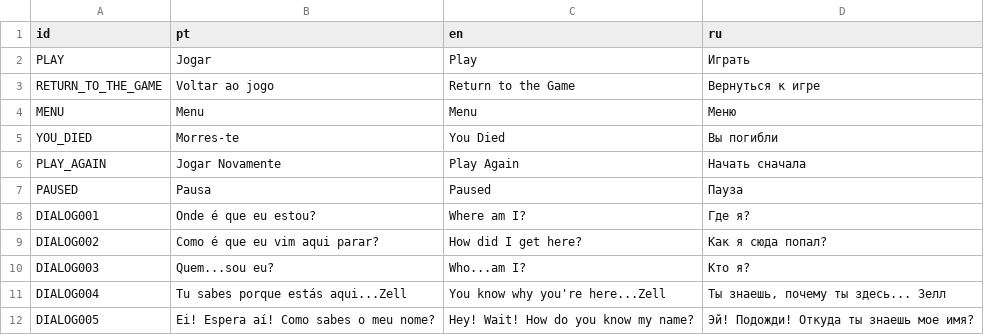
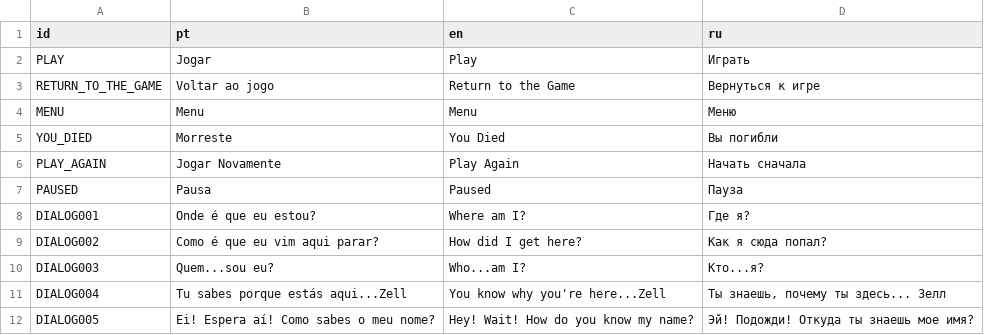
Before and after one commit to SynT8735/Blackout, a CSV file: Blackout/Organizado/translations.csv, drawn as a sheet.

Commit message:
Blackout
- Fixed typo in translation (pt)
- Fixed player position
- When final cutscene starts the background music stops

```diff
--- a/Blackout/Organizado/translations.csv
+++ b/Blackout/Organizado/translations.csv
@@ -4,3 +4,3 @@ RETURN_TO_THE_GAME,Voltar ao jogo,Return to the Game,Вернуться к иг
 MENU,Menu,Menu,Меню
-YOU_DIED,Morres-te,You Died,Вы погибли
+YOU_DIED,Morreste,You Died,Вы погибли
 PLAY_AGAIN,Jogar Novamente,Play Again,Начать сначала
@@ -9,3 +9,3 @@ DIALOG001,Onde é que eu estou?,Where am I?,Где я?
 DIALOG002,Como é que eu vim aqui parar?,How did I get here?,Как я сюда попал?
-DIALOG003,Quem...sou eu?,Who...am I?,Кто я?
+DIALOG003,Quem...sou eu?,Who...am I?,Кто...я?
 DIALOG004,Tu sabes porque estás aqui...Zell,You know why you're here...Zell,"Ты знаешь, почему ты здесь... Зелл"
```
Also changed, not shown: 5 other files.
